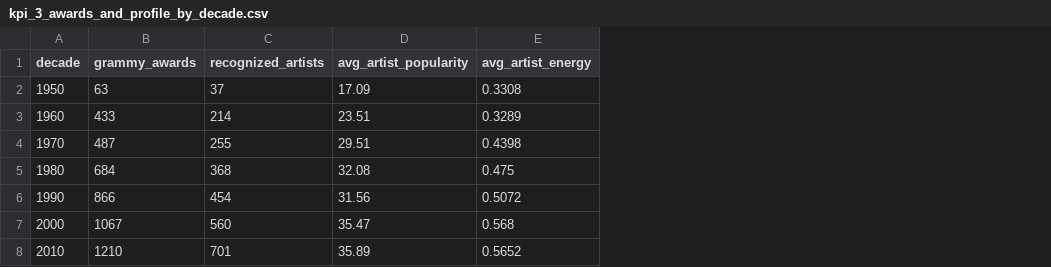
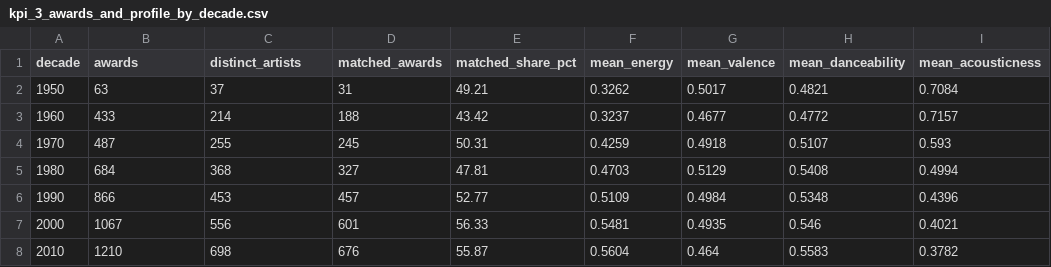
Before and after one commit to driosoft-pro/Workshop-2, a CSV file: docs/evidence/kpis/kpi_3_awards_and_profile_by_decade.csv, drawn as a sheet; removed rows and columns are numbered as before the commit, all else as after; the diff names each change by its address in the sheet, - before the commit and + after, or states it on an @@ line.

```diff
--- a/docs/evidence/kpis/kpi_3_awards_and_profile_by_decade.csv
+++ b/docs/evidence/kpis/kpi_3_awards_and_profile_by_decade.csv
-column D (avg_artist_popularity), rows 2-8: 17.09 | 23.51 | 29.51 | 32.08 | 31.56 | 35.47 | 35.89
-column E (avg_artist_energy), rows 2-8: 0.3308 | 0.3289 | 0.4398 | 0.475 | 0.5072 | 0.568 | 0.5652
+column D (matched_awards), rows 2-8: 31 | 188 | 245 | 327 | 457 | 601 | 676
+column E (matched_share_pct), rows 2-8: 49.21 | 43.42 | 50.31 | 47.81 | 52.77 | 56.33 | 55.87
+column F (mean_energy), rows 2-8: 0.3262 | 0.3237 | 0.4259 | 0.4703 | 0.5109 | 0.5481 | 0.5604
+column G (mean_valence), rows 2-8: 0.5017 | 0.4677 | 0.4918 | 0.5129 | 0.4984 | 0.4935 | 0.464
+column H (mean_danceability), rows 2-8: 0.4821 | 0.4772 | 0.5107 | 0.5408 | 0.5348 | 0.546 | 0.5583
+column I (mean_acousticness), rows 2-8: 0.7084 | 0.7157 | 0.593 | 0.4994 | 0.4396 | 0.4021 | 0.3782
-B1: grammy_awards
+B1: awards
-C1: recognized_artists
+C1: distinct_artists
-C6 (distinct_artists): 454
+C6 (distinct_artists): 453
-C7 (distinct_artists): 560
+C7 (distinct_artists): 556
-C8 (distinct_artists): 701
+C8 (distinct_artists): 698
```
Also changed, not shown: docs/evidence/kpis/kpi_1_popularity_by_grammy_recognition.csv, docs/evidence/kpis/kpi_2_awards_by_dominant_genre.csv, 39 other files.
